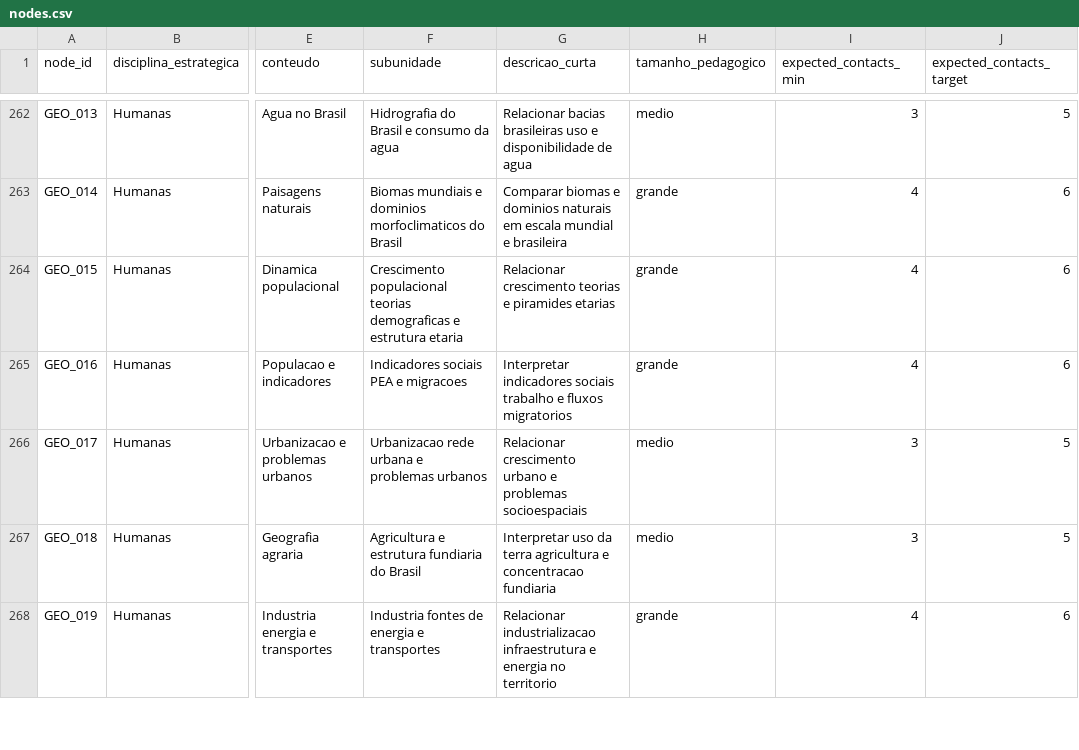
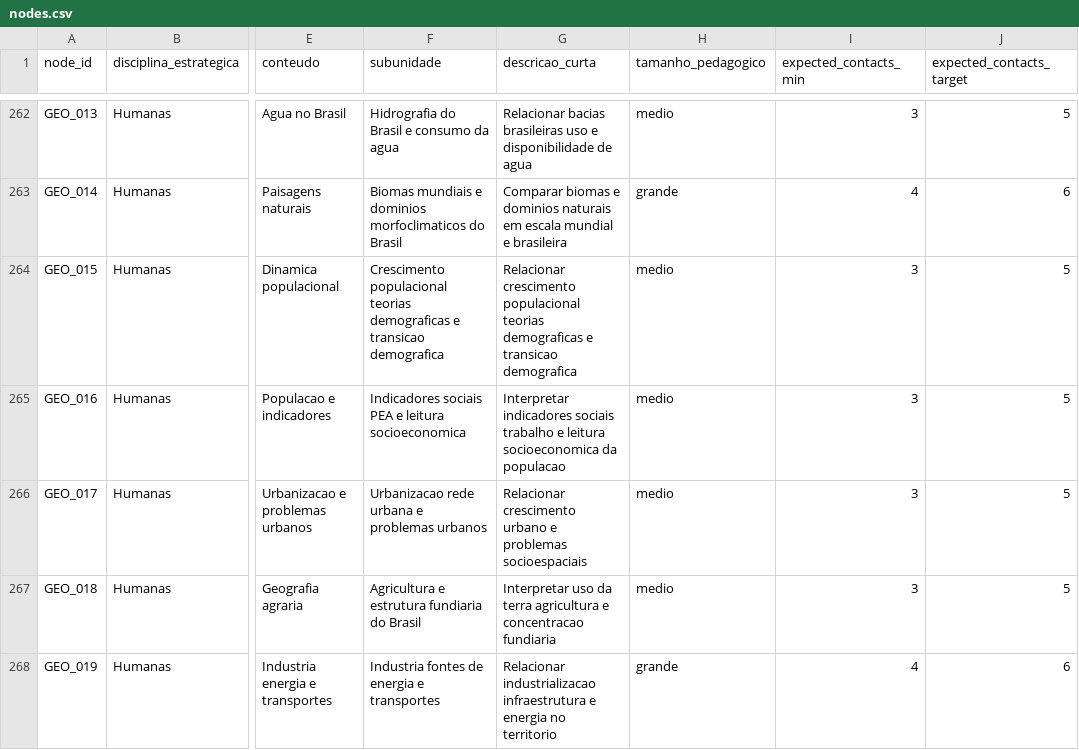
Before and after one commit to Turhel/study-hub, a CSV file: docs/roadmap/nodes.csv, drawn as a sheet; only a part is shown, gaps mark what is left out; the diff covers the shown part only; the diff names each change by its address in the sheet, - before the commit and + after, or states it on an @@ line.

```diff
--- a/docs/roadmap/nodes.csv
+++ b/docs/roadmap/nodes.csv
-F264 (subunidade): …demograficas e estrutura etaria
+F264 (subunidade): …demograficas e transicao demografica
-G264 (descricao_curta): Relacionar crescimento teorias e piramides etarias
+G264 (descricao_curta): Relacionar crescimento populacional teorias demograficas e transicao demografica
-H264:H265 (tamanho_pedagogico): grande
+H264:H265 (tamanho_pedagogico): medio
-I264:I265 (expected_contacts_min): 4
+I264:I265 (expected_contacts_min): 3
-J264:J265 (expected_contacts_target): 6
+J264:J265 (expected_contacts_target): 5
-F265 (subunidade): Indicadores sociais PEA e migracoes
+F265 (subunidade): Indicadores sociais PEA e leitura socioeconomica
-G265 (descricao_curta): …trabalho e fluxos migratorios
+G265 (descricao_curta): …trabalho e leitura socioeconomica da populacao
```
Also changed, not shown: 7 added rows and 33 edited cells elsewhere in this file, docs/roadmap/block_map.csv, docs/roadmap/edges.csv, 1 other file.
